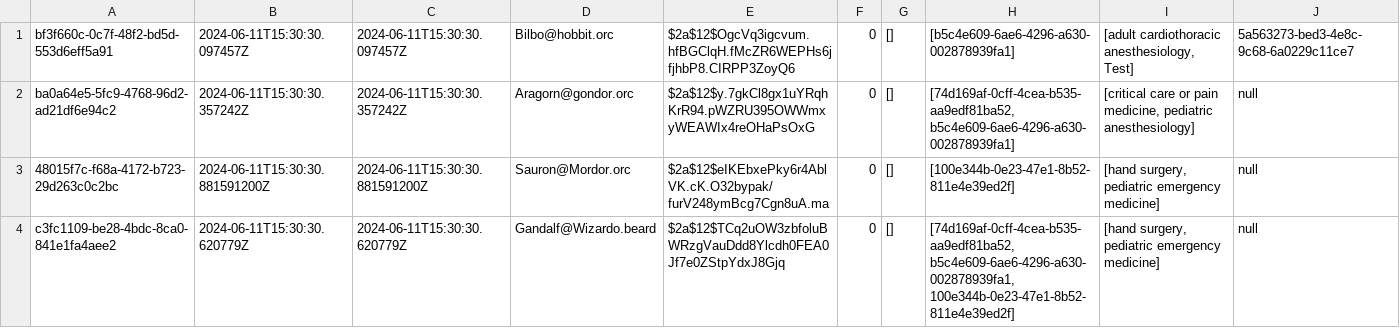
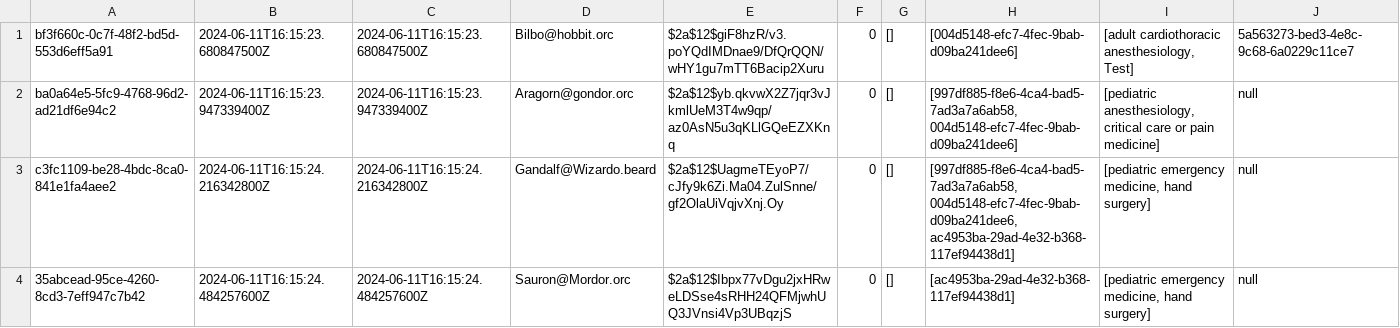
Before and after one commit to Fischdaling/FivePanels, a CSV file: src/main/java/org/theShire/persistence/userRepoCSV.csv, drawn as a sheet; only a part is shown; removed rows and columns are numbered as before the commit, all else as after; rows hold the shown columns only; the diff names each change by its address in the sheet, - before the commit and + after, or states it on an @@ line.

```diff
--- a/src/main/java/org/theShire/persistence/userRepoCSV.csv
+++ b/src/main/java/org/theShire/persistence/userRepoCSV.csv
-B1: 2024-06-11T15:30:30.097457Z
+B1: 2024-06-11T16:15:23.680847500Z
-C1: 2024-06-11T15:30:30.097457Z
+C1: 2024-06-11T16:15:23.680847500Z
-E1: $2a$12$OgcVq3igcvum.hfBGClqH.fMcZR6WEPHs6jfjhbP8.CIRPP3ZoyQ6
+E1: $2a$12$giF8hzR/v3.poYQdIMDnae9/DfQrQQN/wHY1gu7mTT6Bacip2Xuru
-H1: [b5c4e609-6ae6-4296-a630-002878939fa1]
+H1: [004d5148-efc7-4fec-9bab-d09ba241dee6]
-B2: 2024-06-11T15:30:30.357242Z
+B2: 2024-06-11T16:15:23.947339400Z
-C2: 2024-06-11T15:30:30.357242Z
+C2: 2024-06-11T16:15:23.947339400Z
-E2: $2a$12$y.7gkCl8gx1uYRqhKrR94.pWZRU395OWWmxyWEAWIx4reOHaPsOxG
+E2: $2a$12$yb.qkvwX2Z7jqr3vJkmlUeM3T4w9qp/az0AsN5u3qKLlGQeEZXKnq
-H2: [74d169af-0cff-4cea-b535-aa9edf81ba52, b5c4e609-6ae6-4296-a630-002878939fa1]
+H2: [997df885-f8e6-4ca4-bad5-7ad3a7a6ab58, 004d5148-efc7-4fec-9bab-d09ba241dee6]
-I2: [critical care or pain medicine, pediatric anesthesiology]
+I2: [pediatric anesthesiology, critical care or pain medicine]
-row 3: 48015f7c-f68a-4172-b723-29d263c0c2bc | 2024-06-11T15:30:30.881591200Z | 2024-06-11T15:30:30.881591200Z | Sauron@Mordor.orc | $2a$12$eIKEbxePky6r4AblVK.cK.O32bypak/furV248ymBcg7Cgn8uA.ma | 0 | [] | [100e344b-0e23-47e1-8b52-811e4e39ed2f] | [hand surgery, pediatric emergency medicine] | null
-B3: 2024-06-11T15:30:30.620779Z
+B3: 2024-06-11T16:15:24.216342800Z
-C3: 2024-06-11T15:30:30.620779Z
+C3: 2024-06-11T16:15:24.216342800Z
-E3: $2a$12$TCq2uOW3zbfoluBWRzgVauDdd8Ylcdh0FEA0Jf7e0ZStpYdxJ8Gjq
+E3: $2a$12$UagmeTEyoP7/cJfy9k6Zi.Ma04.ZulSnne/gf2OlaUiVqjvXnj.Oy
-H3: [74d169af-0cff-4cea-b535-aa9edf81ba52, b5c4e609-6ae6-4296-a630-002878939fa1, 100e344b-0e23-47e1-8b52-811e4e39ed2f]
+H3: [997df885-f8e6-4ca4-bad5-7ad3a7a6ab58, 004d5148-efc7-4fec-9bab-d09ba241dee6, ac4953ba-29ad-4e32-b368-117ef94438d1]
-I3: [hand surgery, pediatric emergency medicine]
+I3: [pediatric emergency medicine, hand surgery]
+row 4: 35abcead-95ce-4260-8cd3-7eff947c7b42 | 2024-06-11T16:15:24.484257600Z | 2024-06-11T16:15:24.484257600Z | Sauron@Mordor.orc | $2a$12$Ibpx77vDgu2jxHRweLDSse4sRHH24QFMjwhUQ3JVnsi4Vp3UBqzjS | 0 | [] | [ac4953ba-29ad-4e32-b368-117ef94438d1] | [pediatric emergency medicine, hand surgery] | null
```
Also changed, not shown: src/main/java/org/theShire/persistence/caseRepoCSV.csv, src/main/java/org/theShire/persistence/chatRepoCSV.csv, 2 other files.
